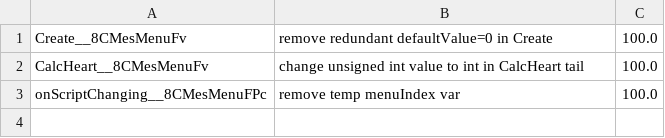
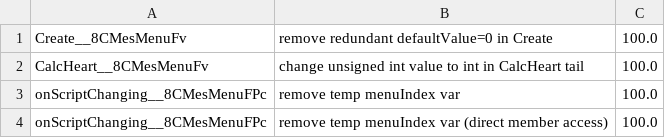
Before and after one commit to zcanann/FFCC-Decomp, a TSV file: scratch/experiments.tsv, drawn as a sheet.

Commit message:
mesmenu: simplify onScriptChanging (remove temp var), O0 116->108

```diff
--- a/scratch/experiments.tsv
+++ b/scratch/experiments.tsv
@@ -3 +3,2 @@ CalcHeart__8CMesMenuFv	change unsigned int value to int in CalcHeart tail	100.0
 onScriptChanging__8CMesMenuFPc	remove temp menuIndex var	100.0
+onScriptChanging__8CMesMenuFPc	remove temp menuIndex var (direct member access)	100.0
```
Also changed, not shown: 1 other file.
